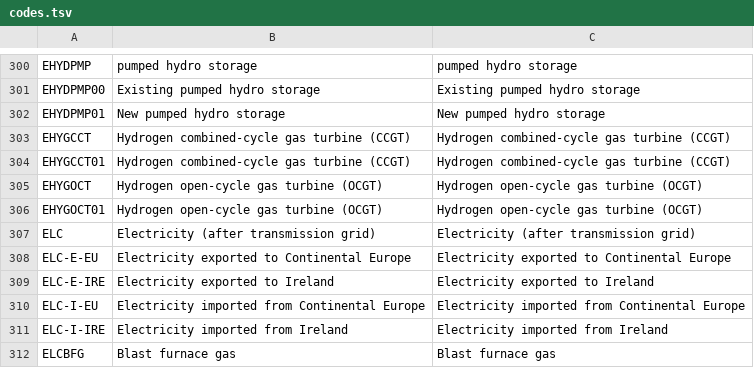
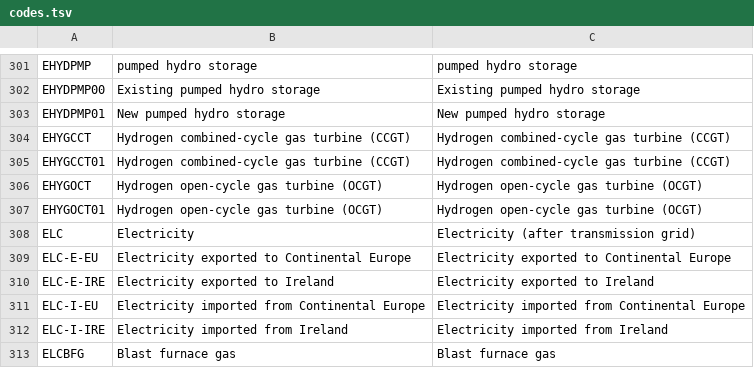
Before and after one commit to decc/uk-times-acronyms, a TSV file: codes.tsv, drawn as a sheet; only a part is shown, gaps mark what is left out; the diff covers the shown part only.

```diff
--- a/codes.tsv
+++ b/codes.tsv
@@ -306,3 +307,3 @@ EHYGOCT	Hydrogen open-cycle gas turbine (OCGT) 	Hydrogen open-cycle gas turbine
 EHYGOCT01	Hydrogen open-cycle gas turbine (OCGT) 	Hydrogen open-cycle gas turbine (OCGT)
-ELC	Electricity (after transmission grid)	Electricity (after transmission grid)
+ELC	Electricity	Electricity (after transmission grid)
 ELC-E-EU	Electricity exported to Continental Europe	Electricity exported to Continental Europe
```
Also changed, not shown: 11 added rows elsewhere in this file.
